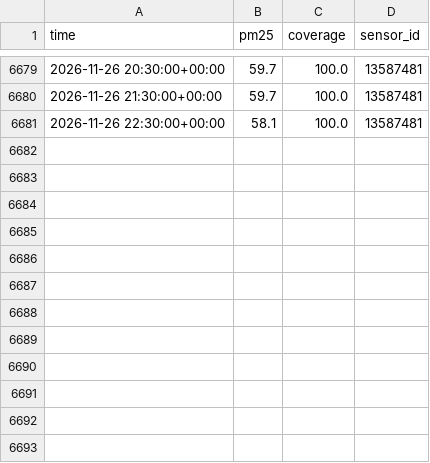
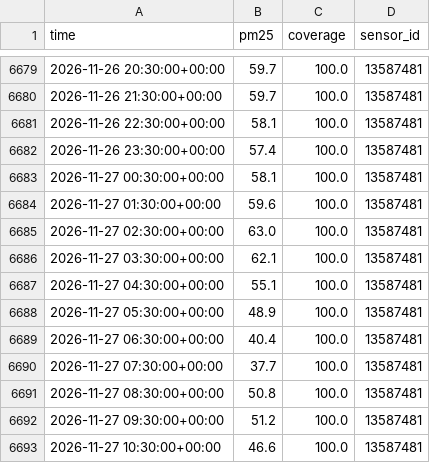
Before and after one commit to hrupam/aqi-forecasting, a CSV file: data/ahmedabad/raw/pm25_location_5057509.csv, drawn as a sheet; only a part is shown, gaps mark what is left out.

```diff
--- a/data/ahmedabad/raw/pm25_location_5057509.csv
+++ b/data/ahmedabad/raw/pm25_location_5057509.csv
@@ -6681 +6681,13 @@ time,pm25,coverage,sensor_id
 2026-11-26 22:30:00+00:00,58.1,100.0,13587481
+2026-11-26 23:30:00+00:00,57.4,100.0,13587481
+2026-11-27 00:30:00+00:00,58.1,100.0,13587481
+2026-11-27 01:30:00+00:00,59.6,100.0,13587481
+2026-11-27 02:30:00+00:00,63.0,100.0,13587481
+2026-11-27 03:30:00+00:00,62.1,100.0,13587481
+2026-11-27 04:30:00+00:00,55.1,100.0,13587481
+2026-11-27 05:30:00+00:00,48.9,100.0,13587481
+2026-11-27 06:30:00+00:00,40.4,100.0,13587481
+2026-11-27 07:30:00+00:00,37.7,100.0,13587481
+2026-11-27 08:30:00+00:00,50.8,100.0,13587481
+2026-11-27 09:30:00+00:00,51.2,100.0,13587481
+2026-11-27 10:30:00+00:00,46.6,100.0,13587481
```
Also changed, not shown: data/amritsar/raw/pm25_location_5551.csv, data/delhi/raw/pm25_location_235.csv, 33 other files.
